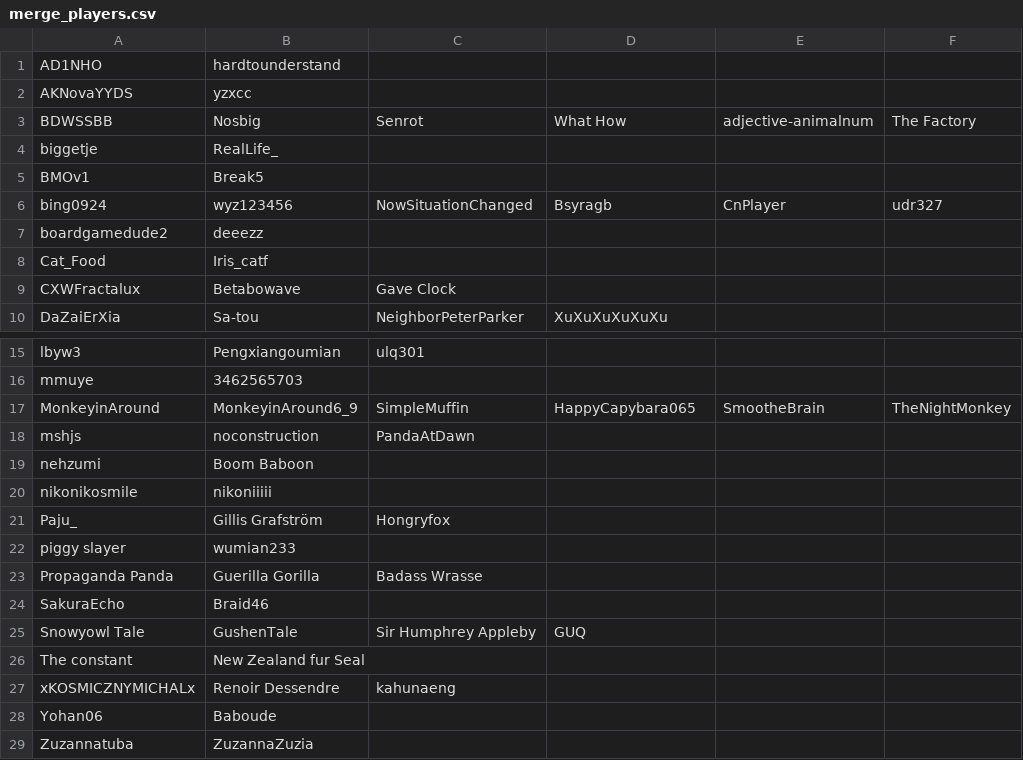
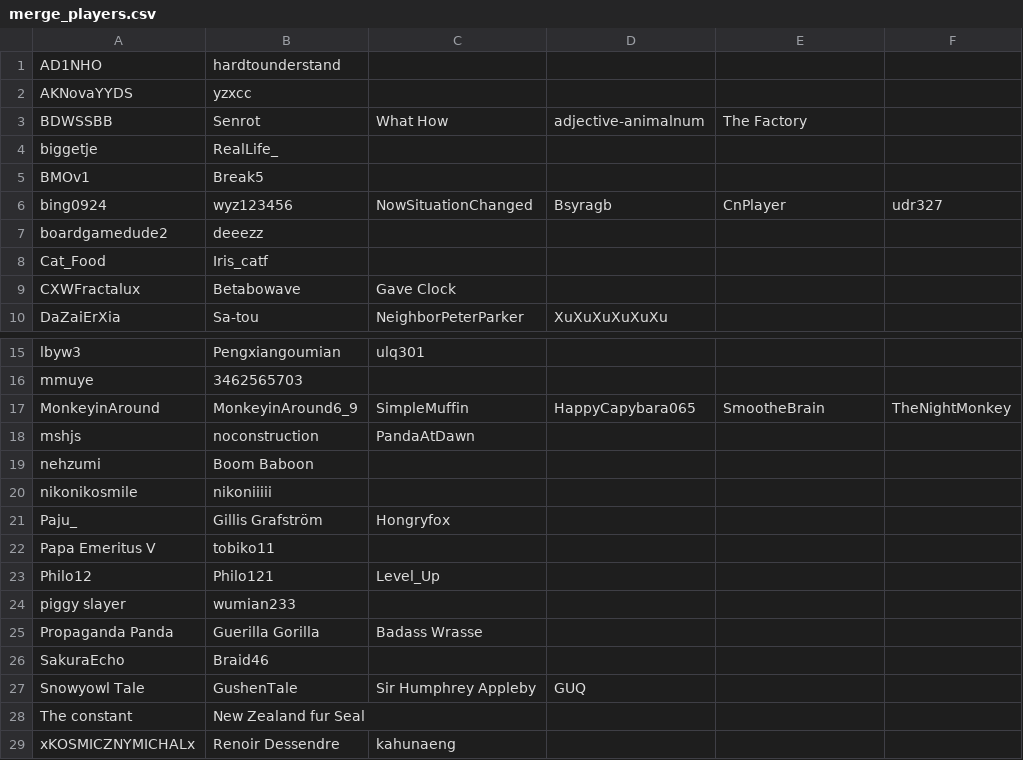
Before and after one commit to emufriends/stats, a CSV file: docs/merge_players.csv, drawn as a sheet; only a part is shown, gaps mark what is left out; the shorter side is filled out with more unchanged rows.

Commit message:
Update merge_players.csv

```diff
--- a/docs/merge_players.csv
+++ b/docs/merge_players.csv
@@ -2,3 +2,3 @@ AD1NHO,hardtounderstand,,,,
 AKNovaYYDS,yzxcc,,,,
-BDWSSBB,Nosbig,Senrot,What How,adjective-animalnum,The Factory
+BDWSSBB,Senrot,What How,adjective-animalnum,The Factory,,
 biggetje,RealLife_,,,,
@@ -21,2 +21,4 @@ nikonikosmile,nikoniiiii,,,,
 Paju_,Gillis Grafström,Hongryfox,,,
+Papa Emeritus V,tobiko11,,,,
+Philo12,Philo121,Level_Up,,,
 piggy slayer,wumian233,,,,
```
